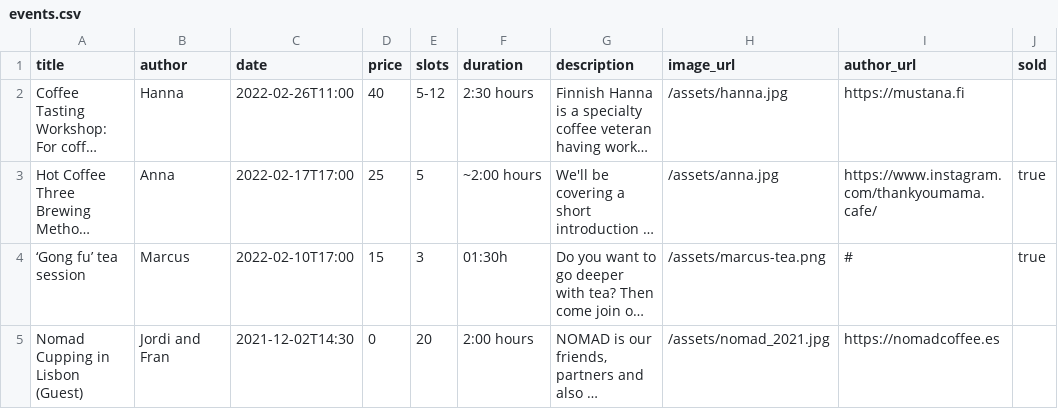
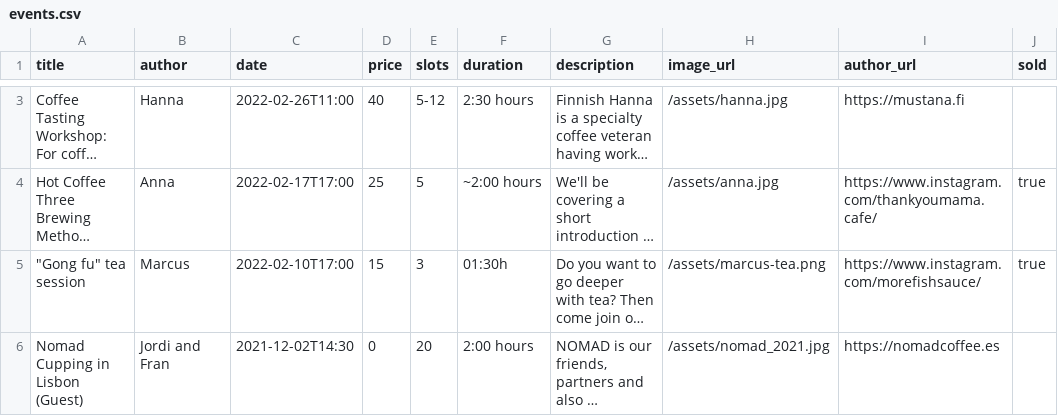
Before and after one commit to thankyoumama/website, a CSV file: _data/events.csv, drawn as a sheet; only a part is shown, gaps mark what is left out; long unchanged cells end in …; addresses are those after the commit; the diff covers the shown part only; the diff names each change by its address in the sheet, - before the commit and + after, or states it on an @@ line.

```diff
--- a/_data/events.csv
+++ b/_data/events.csv
-A5 (title): ‘Gong fu’ tea session
+A5 (title): "Gong fu" tea session
-I5 (author_url): #
+I5 (author_url): https://www.instagram.com/morefishsauce/
```
Also changed, not shown: 1 added row elsewhere in this file.
